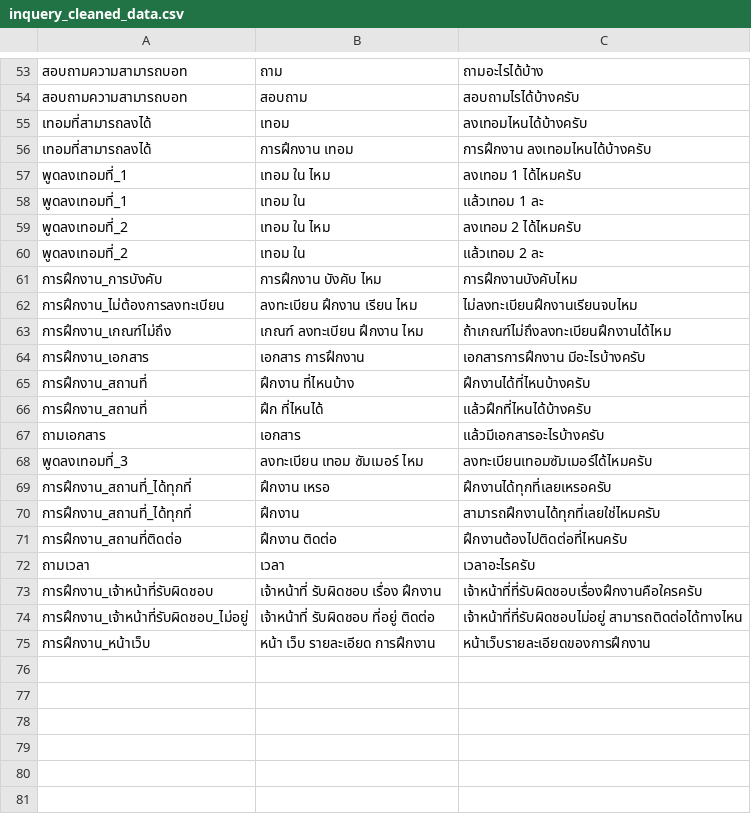
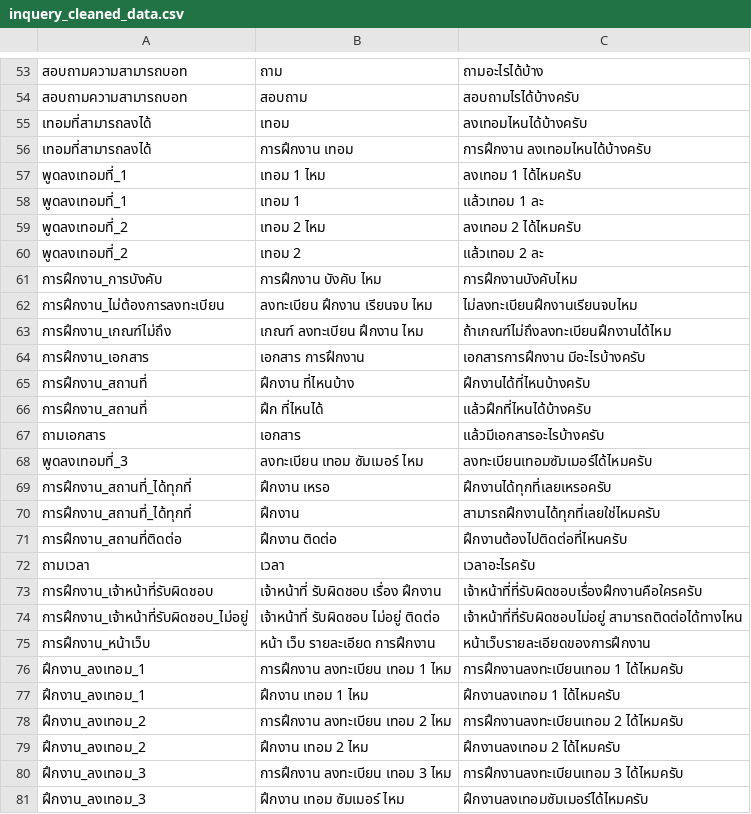
Before and after one commit to nawaphonOHM/CoEChatBot, a CSV file: data/processed/inquery_cleaned_data.csv, drawn as a sheet; only a part is shown, gaps mark what is left out; the diff covers the shown part only; the diff names each change by its address in the sheet, - before the commit and + after, or states it on an @@ line.

```diff
--- a/data/processed/inquery_cleaned_data.csv
+++ b/data/processed/inquery_cleaned_data.csv
-B57: เทอม ใน ไหม
+B57: เทอม 1 ไหม
-B58: เทอม ใน
+B58: เทอม 1
-B59: เทอม ใน ไหม
+B59: เทอม 2 ไหม
-B60: เทอม ใน
+B60: เทอม 2
-B62: ลงทะเบียน ฝึกงาน เรียน ไหม
+B62: ลงทะเบียน ฝึกงาน เรียนจบ ไหม
-B74: เจ้าหน้าที่ รับผิดชอบ ที่อยู่ ติดต่อ
+B74: เจ้าหน้าที่ รับผิดชอบ ไม่อยู่ ติดต่อ
+row 76: ฝึกงาน_ลงเทอม_1 | การฝึกงาน ลงทะเบียน เทอม 1 ไหม | การฝึกงานลงทะเบียนเทอม 1 ได้ไหมครับ
+row 77: ฝึกงาน_ลงเทอม_1 | ฝึกงาน เทอม 1 ไหม | ฝึกงานลงเทอม 1 ได้ไหมครับ
+row 78: ฝึกงาน_ลงเทอม_2 | การฝึกงาน ลงทะเบียน เทอม 2 ไหม | การฝึกงานลงทะเบียนเทอม 2 ได้ไหมครับ
+row 79: ฝึกงาน_ลงเทอม_2 | ฝึกงาน เทอม 2 ไหม | ฝึกงานลงเทอม 2 ได้ไหมครับ
+row 80: ฝึกงาน_ลงเทอม_3 | การฝึกงาน ลงทะเบียน เทอม 3 ไหม | การฝึกงานลงทะเบียนเทอม 3 ได้ไหมครับ
+row 81: ฝึกงาน_ลงเทอม_3 | ฝึกงาน เทอม ซัมเมอร์ ไหม | ฝึกงานลงเทอมซัมเมอร์ได้ไหมครับ
```
Also changed, not shown: 18 edited cells elsewhere in this file, data/processed/responsing_cleaned_data.csv, data/processed/responsing_details_cleaned_data.csv, 7 other files.
